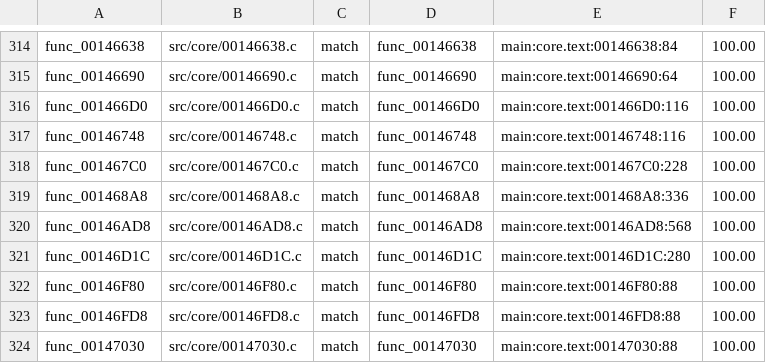
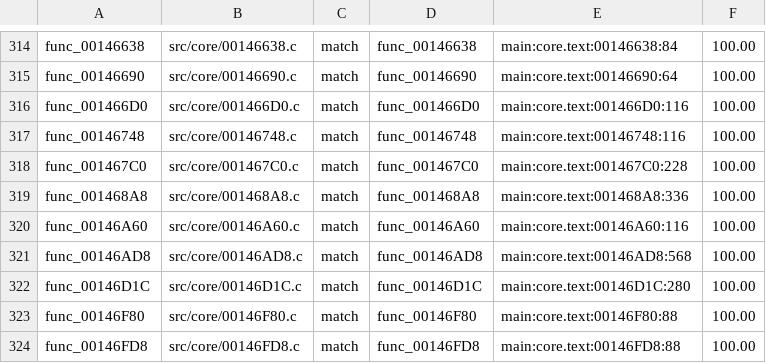
Before and after one commit to BlindFire1200/rac4-decomp, a TSV file: config/us/map.tsv, drawn as a sheet; only a part is shown, gaps mark what is left out; the shorter side is filled out with more unchanged rows; the diff names each change by its address in the sheet, - before the commit and + after, or states it on an @@ line.

```diff
--- a/config/us/map.tsv
+++ b/config/us/map.tsv
+row 320: func_00146A60 | src/core/00146A60.c | match | func_00146A60 | main:core.text:00146A60:116 | 100.00
```
Also changed, not shown: config/pal/map.tsv, 4 other files.
